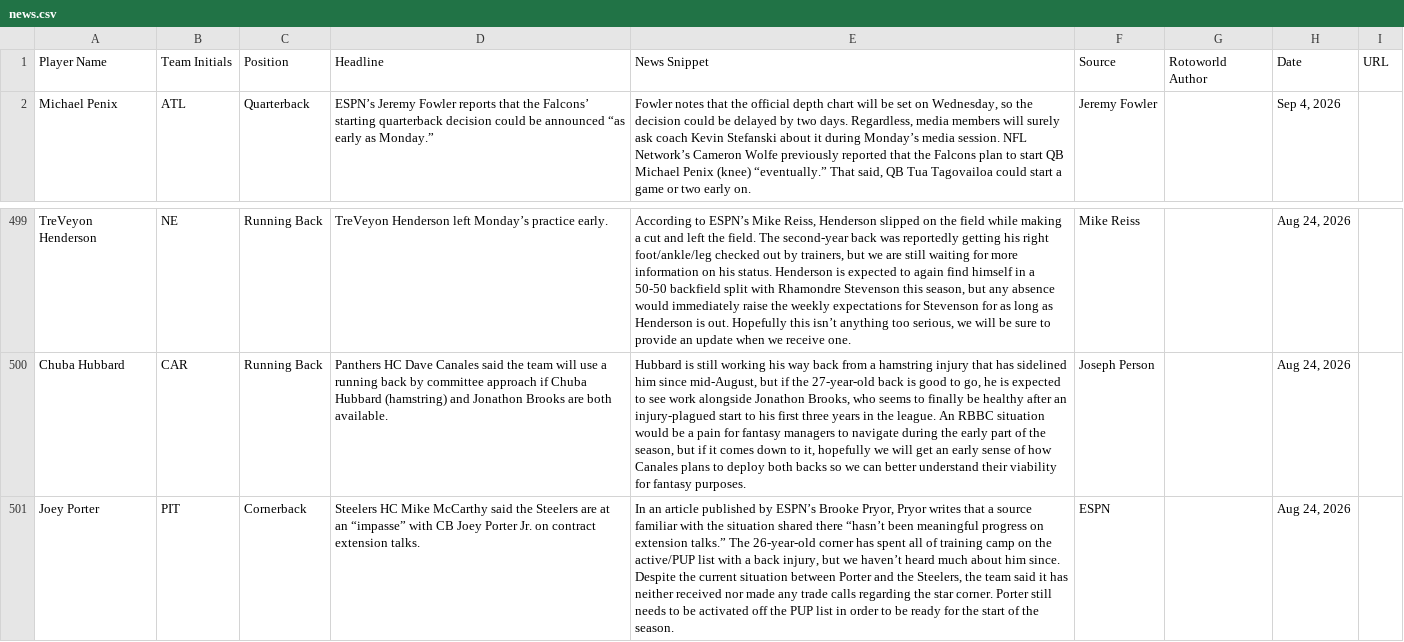
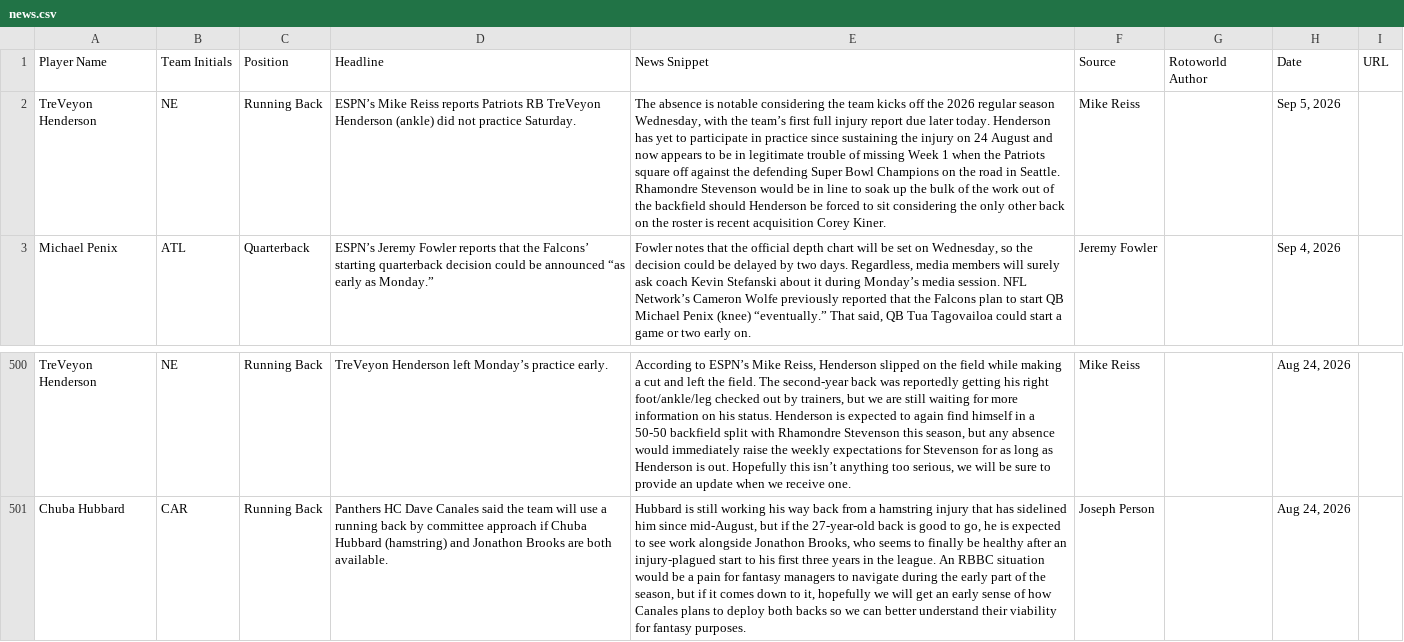
Before and after one commit to jordanwbishop-coder/rotoworld-feed, a CSV file: news.csv, drawn as a sheet; only a part is shown, gaps mark what is left out; removed rows and columns are numbered as before the commit, all else as after; the diff names each change by its address in the sheet, - before the commit and + after, or states it on an @@ line.

```diff
--- a/news.csv
+++ b/news.csv
+row 2: TreVeyon Henderson | NE | Running Back | ESPN’s Mike Reiss reports Patriots RB TreVeyon Henderson (ankle) did not practice Saturday. | The absence is notable considering the team kicks off the 2026 regular season Wednesday, with the team’s first full injury report due later today. Henderson has yet to participate in practice since sustaining the injury on 24 August and now appears to be in legitimate trouble of missing Week 1 when the Patriots square off against the defending Super Bowl Champions on the road in Seattle. Rhamondre Stevenson would be in line to soak up the bulk of the work out of the backfield should Henderson be forced to sit considering the only other back on the roster is recent acquisition Corey Kiner. | Mike Reiss |  | Sep 5, 2026
-row 501: Joey Porter | PIT | Cornerback | Steelers HC Mike McCarthy said the Steelers are at an “impasse” with CB Joey Porter Jr. on contract extension talks. | In an article published by ESPN’s Brooke Pryor, Pryor writes that a source familiar with the situation shared there “hasn’t been meaningful progress on extension talks.” The 26-year-old corner has spent all of training camp on the active/PUP list with a back injury, but we haven’t heard much about him since. Despite the current situation between Porter and the Steelers, the team said it has neither received nor made any trade calls regarding the star corner. Porter still needs to be activated off the PUP list in order to be ready for the start of the season. | ESPN |  | Aug 24, 2026
```
Also changed, not shown: 1 other file.
